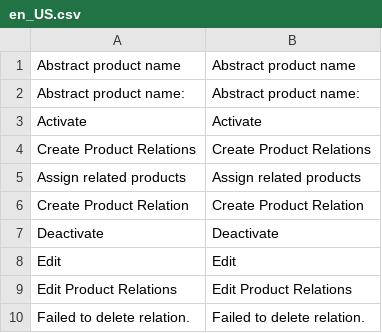
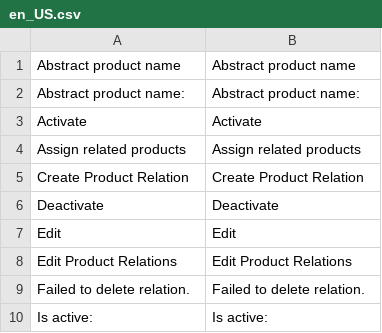
Before and after one commit to spryker/product-relation-gui, a CSV file: data/translation/Zed/en_US.csv, drawn as a sheet; only a part is shown; the shorter side is filled out with more unchanged rows; the diff names each change by its address in the sheet, - before the commit and + after, or states it on an @@ line.

```diff
--- a/data/translation/Zed/en_US.csv
+++ b/data/translation/Zed/en_US.csv
-row 4: Create Product Relations | Create Product Relations
```
Also changed, not shown: 3 other files.
